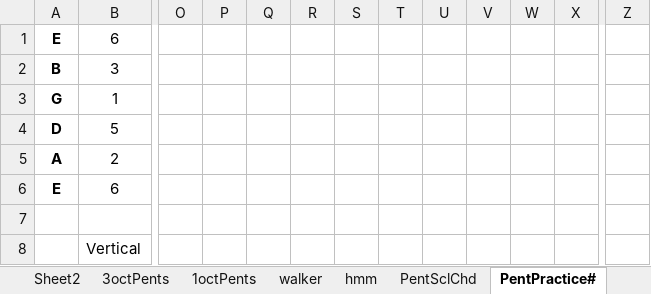
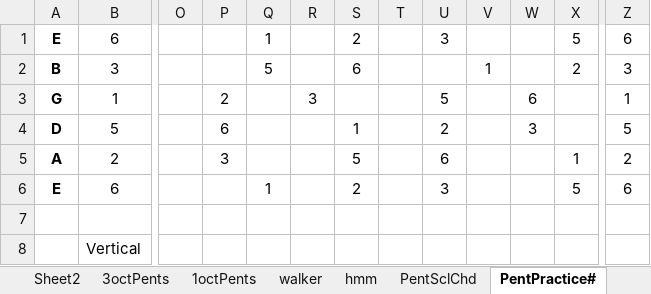
Before and after one commit to theonize/Currier, an Excel workbook: Music/Guitar/Scales.xlsx, sheet PentPractice#, drawn as a sheet; only a part is shown, gaps mark what is left out; values as stored, in another font and other column widths than the file's, no borders; the diff names each change by its address in the sheet, - before the commit and + after, or states it on an @@ line.

```diff
--- a/Music/Guitar/Scales.xlsx (sheet PentPractice#)
+++ b/Music/Guitar/Scales.xlsx (sheet PentPractice#)
-Q1: (empty)
+Q1: 1
-S1: (empty)
+S1: 2
-U1: (empty)
+U1: 3
-X1: (empty)
+X1: 5
-Z1: (empty)
+Z1: 6
-Q2: (empty)
+Q2: 5
-S2: (empty)
+S2: 6
-V2: (empty)
+V2: 1
-X2: (empty)
+X2: 2
-Z2: (empty)
+Z2: 3
-P3: (empty)
+P3: 2
-R3: (empty)
+R3: 3
-U3: (empty)
+U3: 5
-W3: (empty)
+W3: 6
-Z3: (empty)
+Z3: 1
-P4: (empty)
+P4: 6
-S4: (empty)
+S4: 1
-U4: (empty)
+U4: 2
-W4: (empty)
+W4: 3
-Z4: (empty)
+Z4: 5
-P5: (empty)
+P5: 3
-S5: (empty)
+S5: 5
-U5: (empty)
+U5: 6
-X5: (empty)
+X5: 1
-Z5: (empty)
+Z5: 2
-Q6: (empty)
+Q6: 1
-S6: (empty)
+S6: 2
-U6: (empty)
+U6: 3
-X6: (empty)
+X6: 5
-Z6: (empty)
+Z6: 6
```
Also changed, not shown: sheet PentPracticeX, Chronology.xlsx, Prophets_Kings.xlsx, 19 other files.
